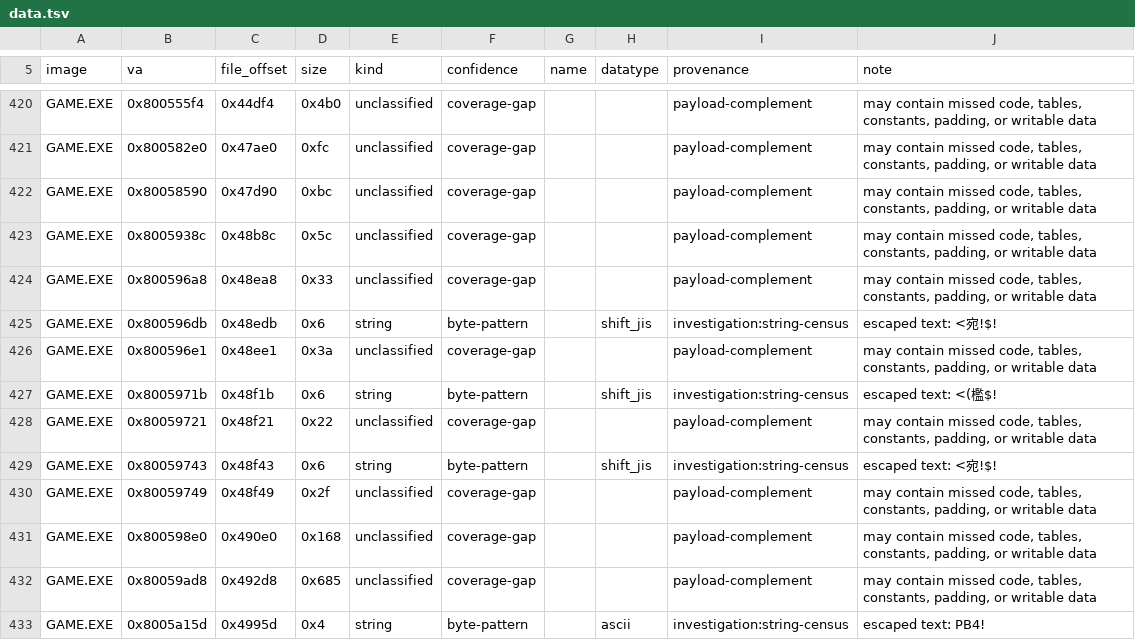
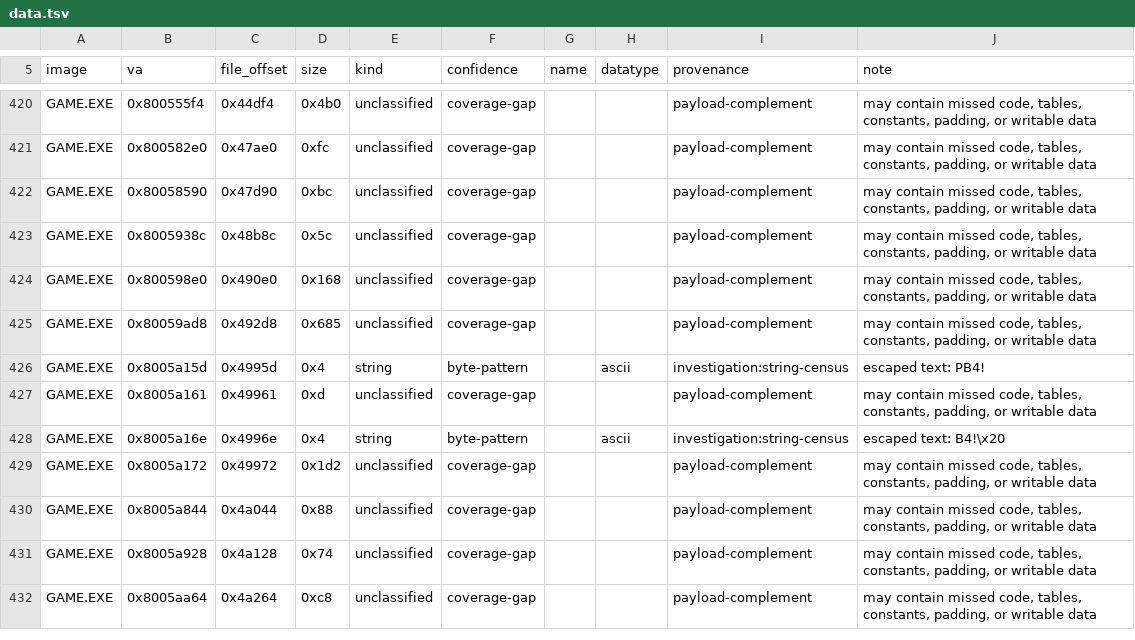
Before and after one commit to sushi-shi/kings-field-2-decomp, a TSV file: config/retail/data.tsv, drawn as a sheet; only a part is shown, gaps mark what is left out; the shorter side is filled out with more unchanged rows.

Commit message:
inventory: identify GAME SsVabTransBody

```diff
--- a/config/retail/data.tsv
+++ b/config/retail/data.tsv
@@ -423,9 +423,2 @@ GAME.EXE	0x80058590	0x47d90	0xbc	unclassified	coverage-gap			payload-complement
 GAME.EXE	0x8005938c	0x48b8c	0x5c	unclassified	coverage-gap			payload-complement	may contain missed code, tables, constants, padding, or writable data
-GAME.EXE	0x800596a8	0x48ea8	0x33	unclassified	coverage-gap			payload-complement	may contain missed code, tables, constants, padding, or writable data
-GAME.EXE	0x800596db	0x48edb	0x6	string	byte-pattern		shift_jis	investigation:string-census	escaped text: <宛!$!
-GAME.EXE	0x800596e1	0x48ee1	0x3a	unclassified	coverage-gap			payload-complement	may contain missed code, tables, constants, padding, or writable data
-GAME.EXE	0x8005971b	0x48f1b	0x6	string	byte-pattern		shift_jis	investigation:string-census	escaped text: <(檻$!
-GAME.EXE	0x80059721	0x48f21	0x22	unclassified	coverage-gap			payload-complement	may contain missed code, tables, constants, padding, or writable data
-GAME.EXE	0x80059743	0x48f43	0x6	string	byte-pattern		shift_jis	investigation:string-census	escaped text: <宛!$!
-GAME.EXE	0x80059749	0x48f49	0x2f	unclassified	coverage-gap			payload-complement	may contain missed code, tables, constants, padding, or writable data
 GAME.EXE	0x800598e0	0x490e0	0x168	unclassified	coverage-gap			payload-complement	may contain missed code, tables, constants, padding, or writable data
```
Also changed, not shown: config/retail/functions.tsv, config/retail/functions_vendored.tsv.
